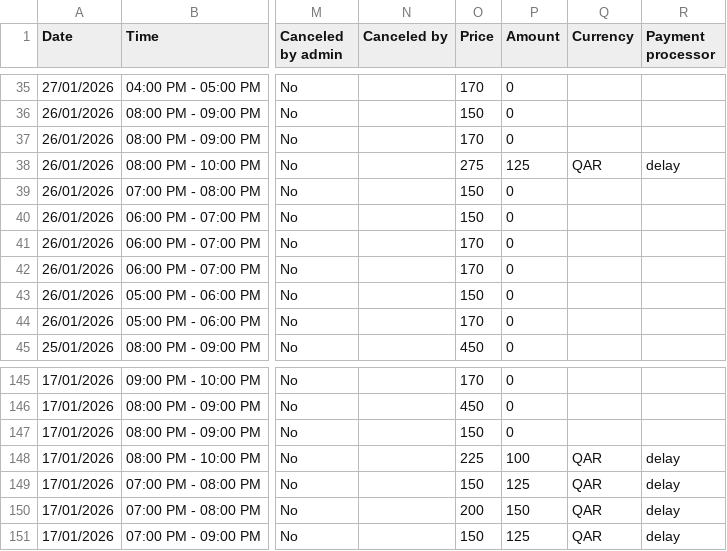
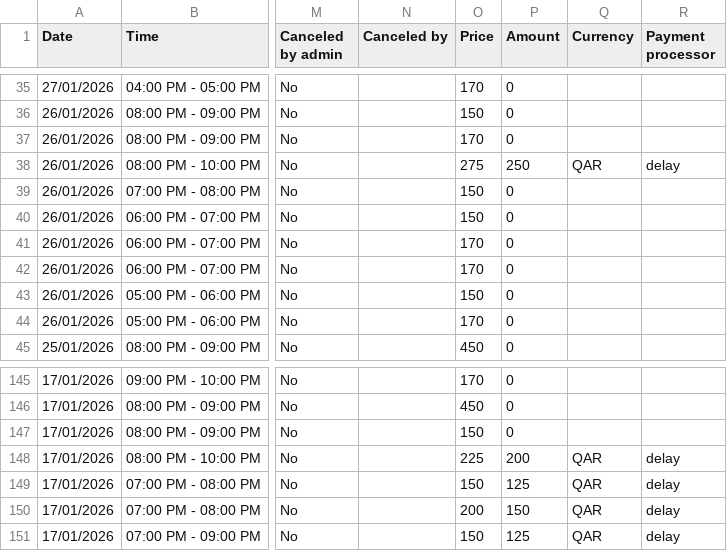
Before and after one commit to alamgir000009/bookboll-new-system-version-2, a CSV file: bookboll-BACKEND/public/bookboll_live_bookings.csv, drawn as a sheet; only a part is shown, gaps mark what is left out; the diff names each change by its address in the sheet, - before the commit and + after, or states it on an @@ line.

Commit message:
Import of bookings

```diff
--- a/bookboll-BACKEND/public/bookboll_live_bookings.csv
+++ b/bookboll-BACKEND/public/bookboll_live_bookings.csv
-P38 (Amount): 125
+P38 (Amount): 250
-P148 (Amount): 100
+P148 (Amount): 200
```
Also changed, not shown: 1 other file.
